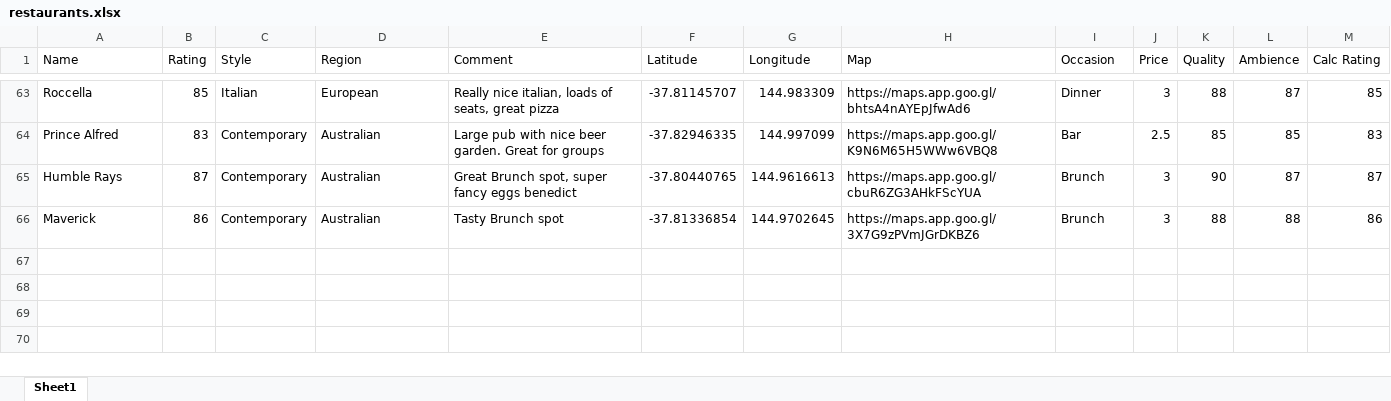
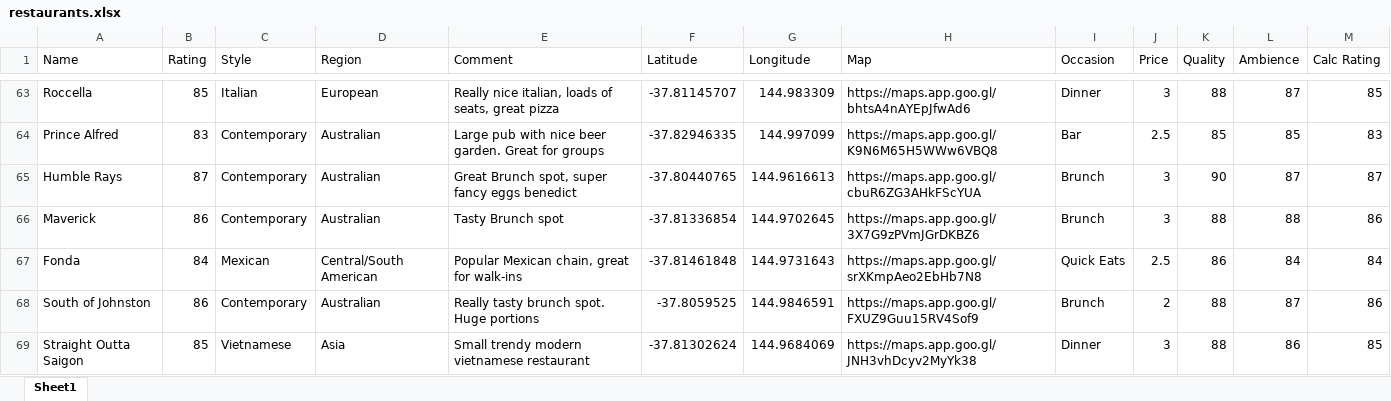
Before and after one commit to ROResource/MelbEats, an Excel workbook: restaurants.xlsx, sheet Sheet1, drawn as a sheet; only a part is shown, gaps mark what is left out; values as stored, in another font and other column widths than the file's, no borders; the diff names each change by its address in the sheet, - before the commit and + after, or states it on an @@ line.

```diff
--- a/restaurants.xlsx (sheet Sheet1)
+++ b/restaurants.xlsx (sheet Sheet1)
+row 67: Fonda | 84 | Mexican | Central/South American | Popular Mexican chain, great for walk-ins | -37.81461848 | 144.9731643 | https://maps.app.goo.gl/srXKmpAeo2EbHb7N8 | Quick Eats | 2.5 | 86 | 84 | 84
+row 68: South of Johnston | 86 | Contemporary | Australian | Really tasty brunch spot. Huge portions | -37.8059525 | 144.9846591 | https://maps.app.goo.gl/FXUZ9Guu15RV4Sof9 | Brunch | 2 | 88 | 87 | 86
+row 69: Straight Outta Saigon | 85 | Vietnamese | Asia | Small trendy modern vietnamese restaurant | -37.81302624 | 144.9684069 | https://maps.app.goo.gl/JNH3vhDcyv2MyYk38 | Dinner | 3 | 88 | 86 | 85
```
Also changed, not shown: 13 other files.
